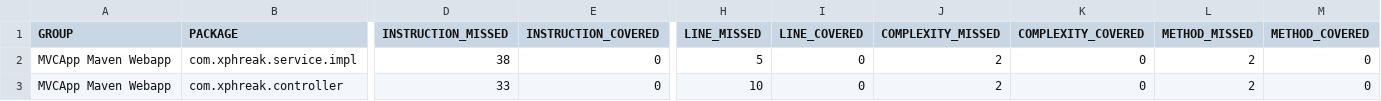
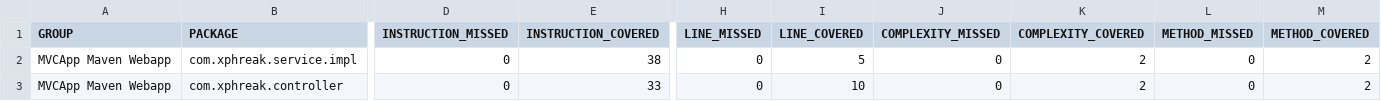
Before and after one commit to xphreakster/project_one, a CSV file: target/site/jacoco/jacoco.csv, drawn as a sheet; only a part is shown, gaps mark what is left out; the diff names each change by its address in the sheet, - before the commit and + after, or states it on an @@ line.

```diff
--- a/target/site/jacoco/jacoco.csv
+++ b/target/site/jacoco/jacoco.csv
-D2 (INSTRUCTION_MISSED): 38
+D2 (INSTRUCTION_MISSED): 0
-E2 (INSTRUCTION_COVERED): 0
+E2 (INSTRUCTION_COVERED): 38
-H2 (LINE_MISSED): 5
+H2 (LINE_MISSED): 0
-I2 (LINE_COVERED): 0
+I2 (LINE_COVERED): 5
-J2:J3 (COMPLEXITY_MISSED): 2
+J2:J3 (COMPLEXITY_MISSED): 0
-K2:K3 (COMPLEXITY_COVERED): 0
+K2:K3 (COMPLEXITY_COVERED): 2
-L2:L3 (METHOD_MISSED): 2
+L2:L3 (METHOD_MISSED): 0
-M2:M3 (METHOD_COVERED): 0
+M2:M3 (METHOD_COVERED): 2
-D3 (INSTRUCTION_MISSED): 33
+D3 (INSTRUCTION_MISSED): 0
-E3 (INSTRUCTION_COVERED): 0
+E3 (INSTRUCTION_COVERED): 33
-H3 (LINE_MISSED): 10
+H3 (LINE_MISSED): 0
-I3 (LINE_COVERED): 0
+I3 (LINE_COVERED): 10
```
Also changed, not shown: 23 other files.
